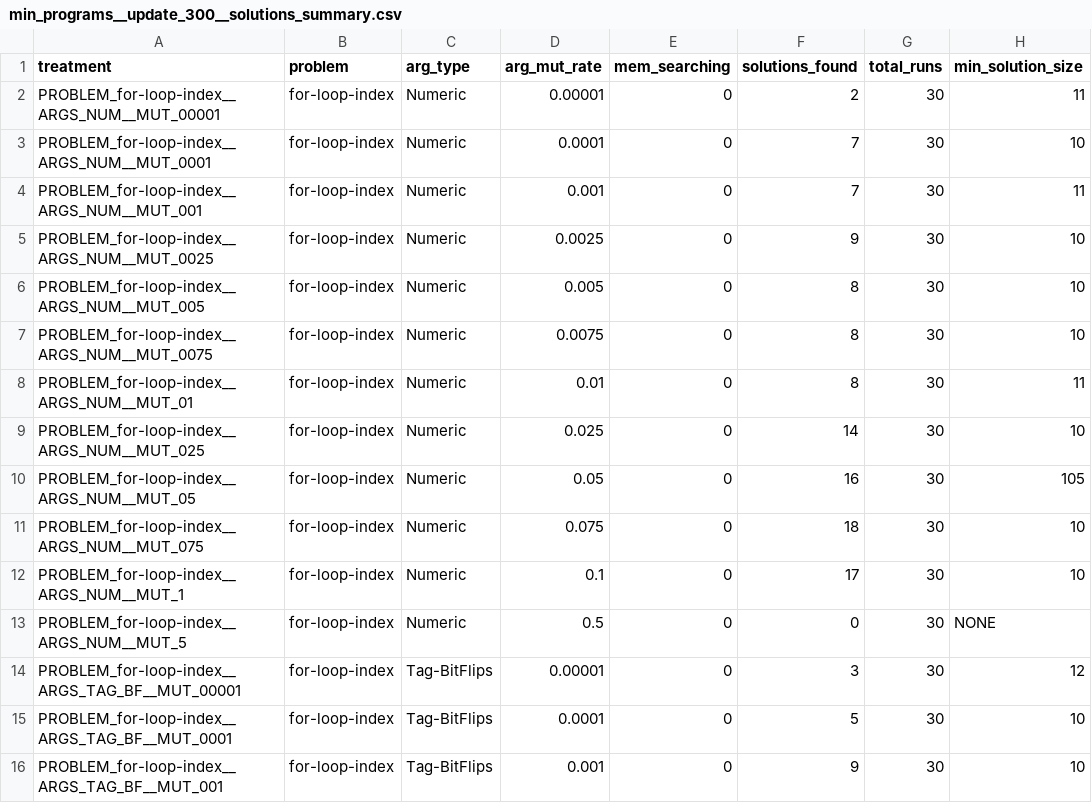
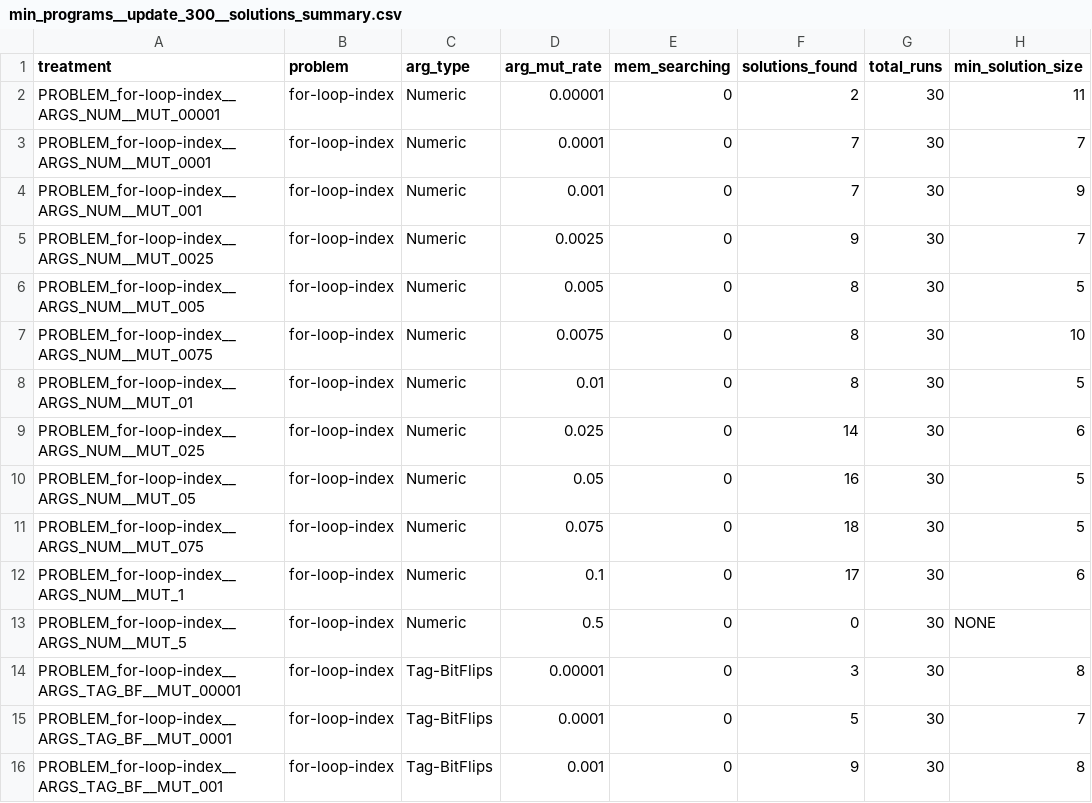
Before and after one commit to amlalejini/GECCO-2019-tag-accessed-memory, a CSV file: data/prelim/min_programs__update_300__solutions_summary.csv, drawn as a sheet; only a part is shown; the diff covers the shown part only.

Commit message:
fix min solution sizes in solution summaries

```diff
--- a/data/prelim/min_programs__update_300__solutions_summary.csv
+++ b/data/prelim/min_programs__update_300__solutions_summary.csv
@@ -2,15 +2,15 @@ treatment,problem,arg_type,arg_mut_rate,mem_searching,solutions_found,total_runs
 PROBLEM_for-loop-index__ARGS_NUM__MUT_00001,for-loop-index,Numeric,0.00001,0,2,30,11
-PROBLEM_for-loop-index__ARGS_NUM__MUT_0001,for-loop-index,Numeric,0.0001,0,7,30,10
-PROBLEM_for-loop-index__ARGS_NUM__MUT_001,for-loop-index,Numeric,0.001,0,7,30,11
-PROBLEM_for-loop-index__ARGS_NUM__MUT_0025,for-loop-index,Numeric,0.0025,0,9,30,10
-PROBLEM_for-loop-index__ARGS_NUM__MUT_005,for-loop-index,Numeric,0.005,0,8,30,10
+PROBLEM_for-loop-index__ARGS_NUM__MUT_0001,for-loop-index,Numeric,0.0001,0,7,30,7
+PROBLEM_for-loop-index__ARGS_NUM__MUT_001,for-loop-index,Numeric,0.001,0,7,30,9
+PROBLEM_for-loop-index__ARGS_NUM__MUT_0025,for-loop-index,Numeric,0.0025,0,9,30,7
+PROBLEM_for-loop-index__ARGS_NUM__MUT_005,for-loop-index,Numeric,0.005,0,8,30,5
 PROBLEM_for-loop-index__ARGS_NUM__MUT_0075,for-loop-index,Numeric,0.0075,0,8,30,10
-PROBLEM_for-loop-index__ARGS_NUM__MUT_01,for-loop-index,Numeric,0.01,0,8,30,11
-PROBLEM_for-loop-index__ARGS_NUM__MUT_025,for-loop-index,Numeric,0.025,0,14,30,10
-PROBLEM_for-loop-index__ARGS_NUM__MUT_05,for-loop-index,Numeric,0.05,0,16,30,105
-PROBLEM_for-loop-index__ARGS_NUM__MUT_075,for-loop-index,Numeric,0.075,0,18,30,10
-PROBLEM_for-loop-index__ARGS_NUM__MUT_1,for-loop-index,Numeric,0.1,0,17,30,10
+PROBLEM_for-loop-index__ARGS_NUM__MUT_01,for-loop-index,Numeric,0.01,0,8,30,5
+PROBLEM_for-loop-index__ARGS_NUM__MUT_025,for-loop-index,Numeric,0.025,0,14,30,6
+PROBLEM_for-loop-index__ARGS_NUM__MUT_05,for-loop-index,Numeric,0.05,0,16,30,5
+PROBLEM_for-loop-index__ARGS_NUM__MUT_075,for-loop-index,Numeric,0.075,0,18,30,5
+PROBLEM_for-loop-index__ARGS_NUM__MUT_1,for-loop-index,Numeric,0.1,0,17,30,6
 PROBLEM_for-loop-index__ARGS_NUM__MUT_5,for-loop-index,Numeric,0.5,0,0,30,NONE
-PROBLEM_for-loop-index__ARGS_TAG_BF__MUT_00001,for-loop-index,Tag-BitFlips,0.00001,0,3,30,12
-PROBLEM_for-loop-index__ARGS_TAG_BF__MUT_0001,for-loop-index,Tag-BitFlips,0.0001,0,5,30,10
-PROBLEM_for-loop-index__ARGS_TAG_BF__MUT_001,for-loop-index,Tag-BitFlips,0.001,0,9,30,10
+PROBLEM_for-loop-index__ARGS_TAG_BF__MUT_00001,for-loop-index,Tag-BitFlips,0.00001,0,3,30,8
+PROBLEM_for-loop-index__ARGS_TAG_BF__MUT_0001,for-loop-index,Tag-BitFlips,0.0001,0,5,30,7
+PROBLEM_for-loop-index__ARGS_TAG_BF__MUT_001,for-loop-index,Tag-BitFlips,0.001,0,9,30,8
```
Also changed, not shown: 30 edited cells elsewhere in this file, data/sweep/min_programs__update_500__solutions_summary.csv, submission/supplement/raw_data/final/min_programs__update_500__solutions_summary.csv, 1 other file.
